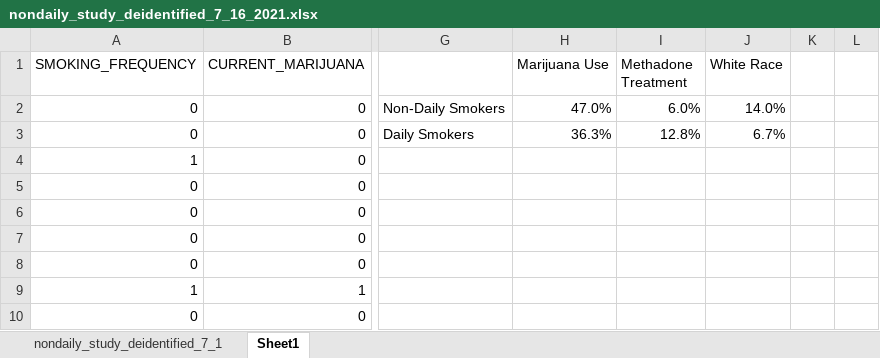
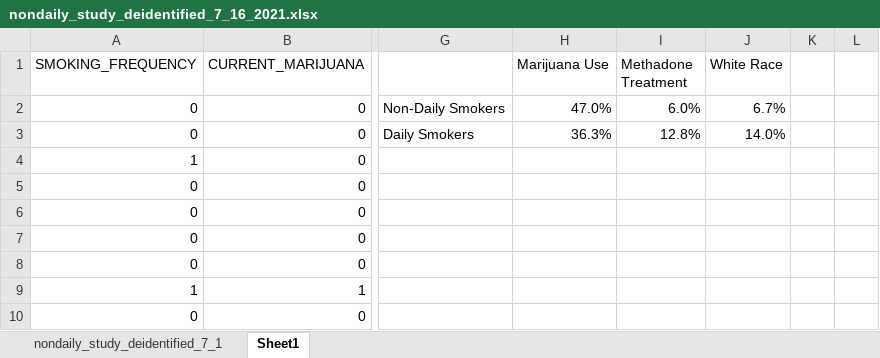
Before and after one commit to Abner-Kahan/NMFBeginning, an Excel workbook: nondaily_study_deidentified_7_16_2021.xlsx, sheet Sheet1, drawn as a sheet; only a part is shown, gaps mark what is left out; values as stored, in another font and other column widths than the file's, no borders; charts and pictures not drawn; the diff names each change by its address in the sheet, - before the commit and + after, or states it on an @@ line.

```diff
--- a/nondaily_study_deidentified_7_16_2021.xlsx (sheet Sheet1)
+++ b/nondaily_study_deidentified_7_16_2021.xlsx (sheet Sheet1)
-J2 (White Race): 14.0%
+J2 (White Race): 6.7%
-J3 (White Race): 6.7%
+J3 (White Race): 14.0%
```
Also changed, not shown: charts or pictures, 1 other file.
